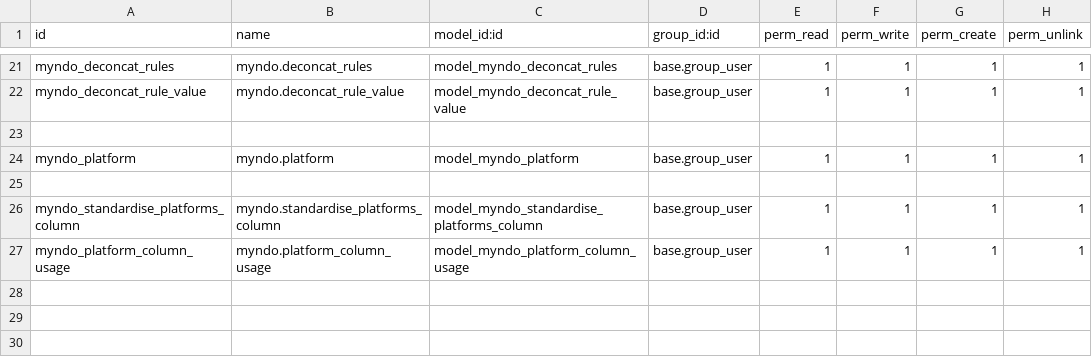
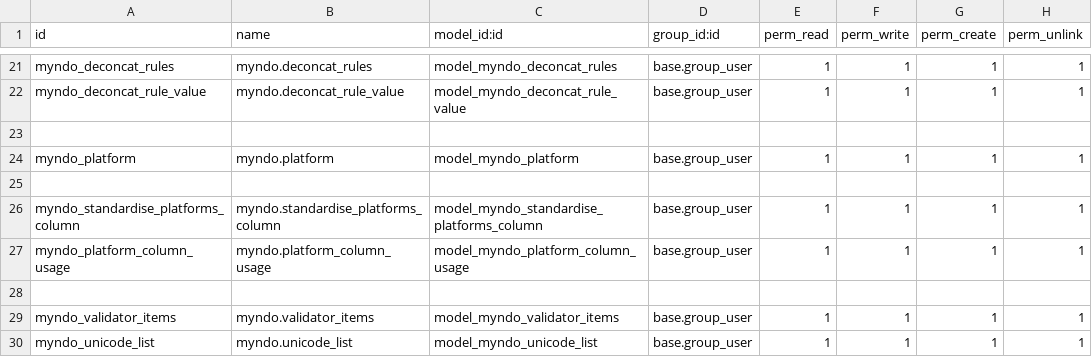
Before and after one commit to lweihao99/myndo-odoo-19, a CSV file: security/ir.model.access.csv, drawn as a sheet; only a part is shown, gaps mark what is left out; the diff names each change by its address in the sheet, - before the commit and + after, or states it on an @@ line.

Commit message:
add validator item unicode list

```diff
--- a/security/ir.model.access.csv
+++ b/security/ir.model.access.csv
+row 28: (empty)
+row 29: myndo_validator_items | myndo.validator_items | model_myndo_validator_items | base.group_user | 1 | 1 | 1 | 1
+row 30: myndo_unicode_list | myndo.unicode_list | model_myndo_unicode_list | base.group_user | 1 | 1 | 1 | 1
```
Also changed, not shown: 6 other files.
